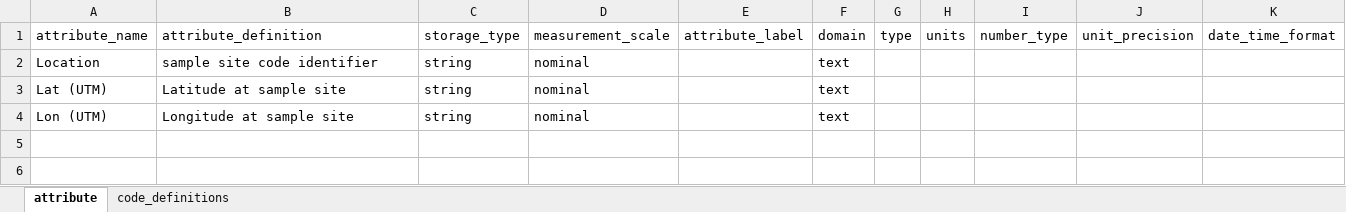
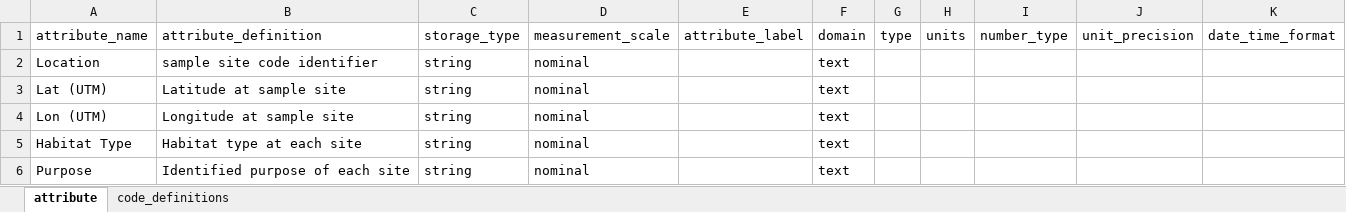
Before and after one commit to FlowWest/edi.996.1, an Excel workbook: data-raw/metadata/Location_attributes.xlsx, sheet attribute, drawn as a sheet; only a part is shown; values as stored, in another font and other column widths than the file's, no borders; rows hold the shown columns only; the diff names each change by its address in the sheet, - before the commit and + after, or states it on an @@ line.

```diff
--- a/data-raw/metadata/Location_attributes.xlsx (sheet attribute)
+++ b/data-raw/metadata/Location_attributes.xlsx (sheet attribute)
+row 5: Habitat Type | Habitat type at each site | string | nominal |  | text
+row 6: Purpose | Identified purpose of each site | string | nominal |  | text
```
Also changed, not shown: 20 other files.
